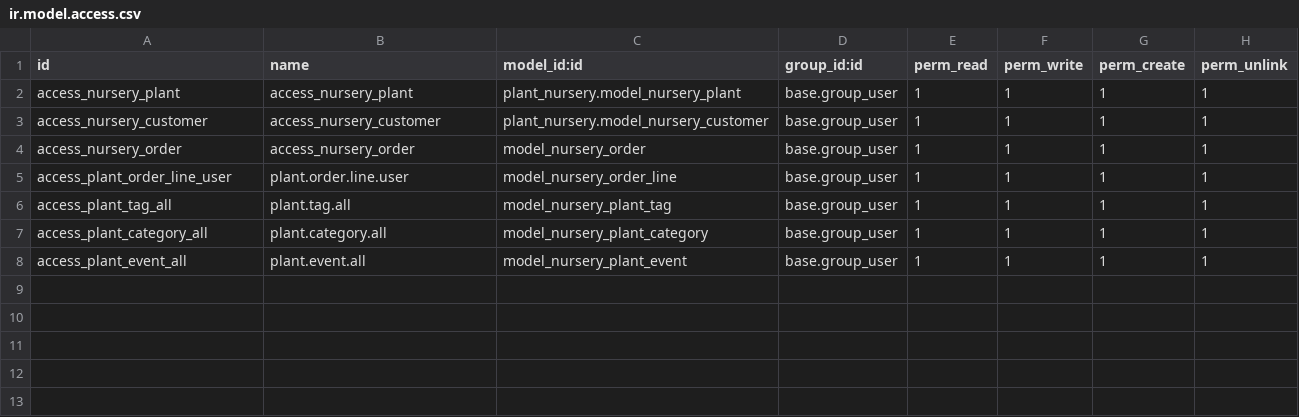
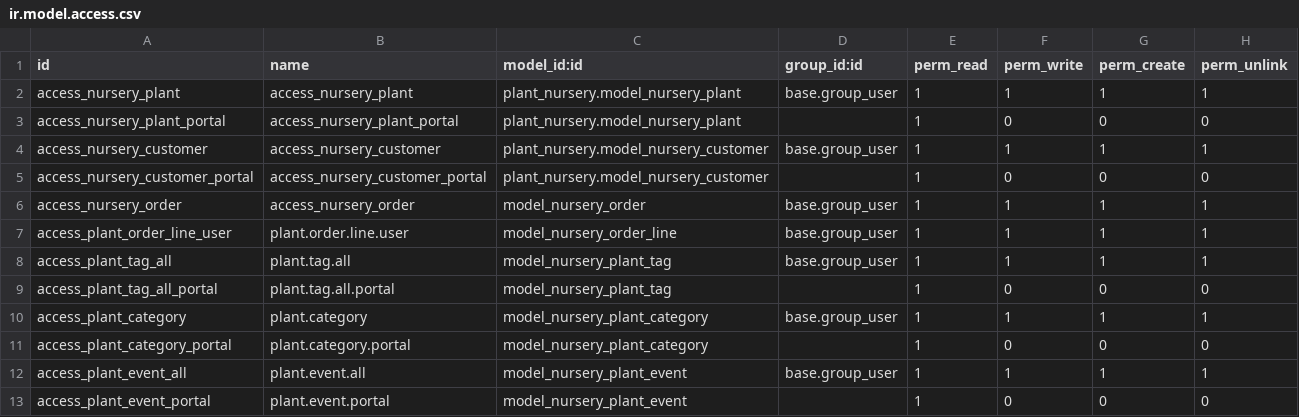
Before and after one commit to tivisse/odooplants, a CSV file: plant_nursery/security/ir.model.access.csv, drawn as a sheet.

Commit message:
[IMP] plant_nursery: Manage access rights for public/portal

```diff
--- a/plant_nursery/security/ir.model.access.csv
+++ b/plant_nursery/security/ir.model.access.csv
@@ -2,3 +2,5 @@ id,name,model_id:id,group_id:id,perm_read,perm_write,perm_create,perm_unlink
 access_nursery_plant,access_nursery_plant,plant_nursery.model_nursery_plant,base.group_user,1,1,1,1
+access_nursery_plant_portal,access_nursery_plant_portal,plant_nursery.model_nursery_plant,,1,0,0,0
 access_nursery_customer,access_nursery_customer,plant_nursery.model_nursery_customer,base.group_user,1,1,1,1
+access_nursery_customer_portal,access_nursery_customer_portal,plant_nursery.model_nursery_customer,,1,0,0,0
 access_nursery_order,access_nursery_order,model_nursery_order,base.group_user,1,1,1,1
@@ -6,3 +8,6 @@ access_plant_order_line_user,plant.order.line.user,model_nursery_order_line,base
 access_plant_tag_all,plant.tag.all,model_nursery_plant_tag,base.group_user,1,1,1,1
-access_plant_category_all,plant.category.all,model_nursery_plant_category,base.group_user,1,1,1,1
+access_plant_tag_all_portal,plant.tag.all.portal,model_nursery_plant_tag,,1,0,0,0
+access_plant_category,plant.category,model_nursery_plant_category,base.group_user,1,1,1,1
+access_plant_category_portal,plant.category.portal,model_nursery_plant_category,,1,0,0,0
 access_plant_event_all,plant.event.all,model_nursery_plant_event,base.group_user,1,1,1,1
+access_plant_event_portal,plant.event.portal,model_nursery_plant_event,,1,0,0,0
```
Also changed, not shown: 3 other files.
